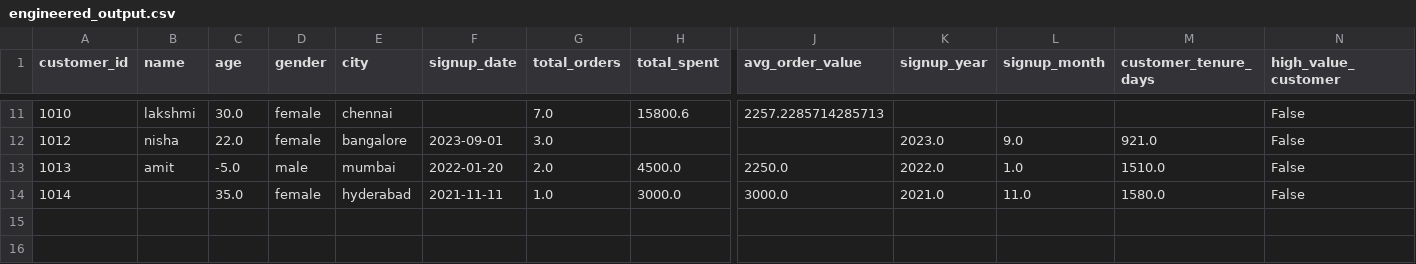
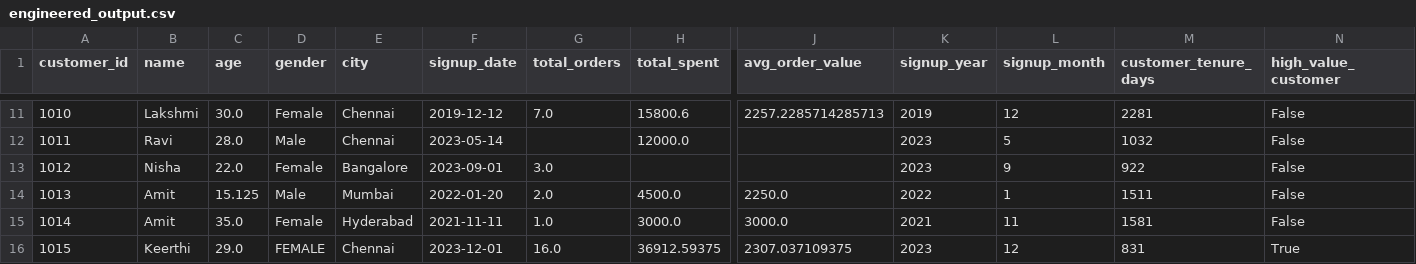
Before and after one commit to SELVAKUMARAN-BALAGURU/LLM_Project, a CSV file: engineered_output.csv, drawn as a sheet; only a part is shown, gaps mark what is left out; addresses are those after the commit; rows hold the shown columns only; the diff covers the shown part only; the diff names each change by its address in the sheet, - before the commit and + after, or states it on an @@ line.

```diff
--- a/engineered_output.csv
+++ b/engineered_output.csv
-B11 (name): lakshmi
+B11 (name): Lakshmi
-D11 (gender): female
+D11 (gender): Female
-E11 (city): chennai
+E11 (city): Chennai
-F11 (signup_date): (empty)
+F11 (signup_date): 2019-12-12
-K11 (signup_year): (empty)
+K11 (signup_year): 2019
-L11 (signup_month): (empty)
+L11 (signup_month): 12
-M11 (customer_tenure_days): (empty)
+M11 (customer_tenure_days): 2281
+row 12: 1011 | Ravi | 28.0 | Male | Chennai | 2023-05-14 |  | 12000.0 |  | 2023 | 5 | 1032 | False
-B13 (name): nisha
+B13 (name): Nisha
-D13 (gender): female
+D13 (gender): Female
-E13 (city): bangalore
+E13 (city): Bangalore
-K13 (signup_year): 2023.0
+K13 (signup_year): 2023
-L13 (signup_month): 9.0
+L13 (signup_month): 9
-M13 (customer_tenure_days): 921.0
+M13 (customer_tenure_days): 922
-B14 (name): amit
+B14 (name): Amit
-C14 (age): -5.0
+C14 (age): 15.125
-D14 (gender): male
+D14 (gender): Male
-E14 (city): mumbai
+E14 (city): Mumbai
-K14 (signup_year): 2022.0
+K14 (signup_year): 2022
-L14 (signup_month): 1.0
+L14 (signup_month): 1
-M14 (customer_tenure_days): 1510.0
+M14 (customer_tenure_days): 1511
-B15 (name): (empty)
+B15 (name): Amit
-D15 (gender): female
+D15 (gender): Female
-E15 (city): hyderabad
+E15 (city): Hyderabad
-K15 (signup_year): 2021.0
+K15 (signup_year): 2021
-L15 (signup_month): 11.0
+L15 (signup_month): 11
-M15 (customer_tenure_days): 1580.0
+M15 (customer_tenure_days): 1581
+row 16: 1015 | Keerthi | 29.0 | FEMALE | Chennai | 2023-12-01 | 16.0 | 36912.59375 | 2307.037109375 | 2023 | 12 | 831 | True
```
Also changed, not shown: 57 edited cells elsewhere in this file, cleaned_output.csv, reports/dataset_statistics.csv, 17 other files.
